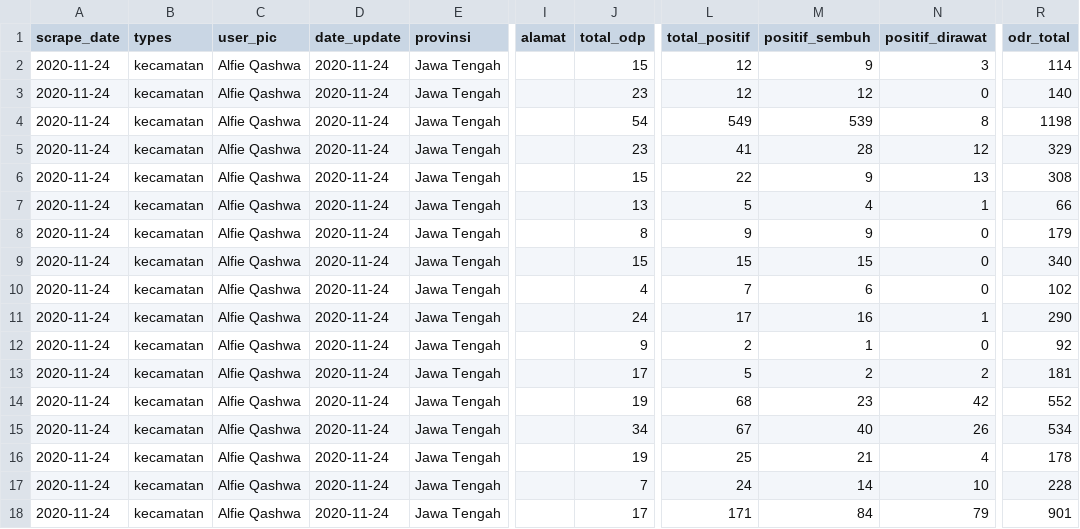
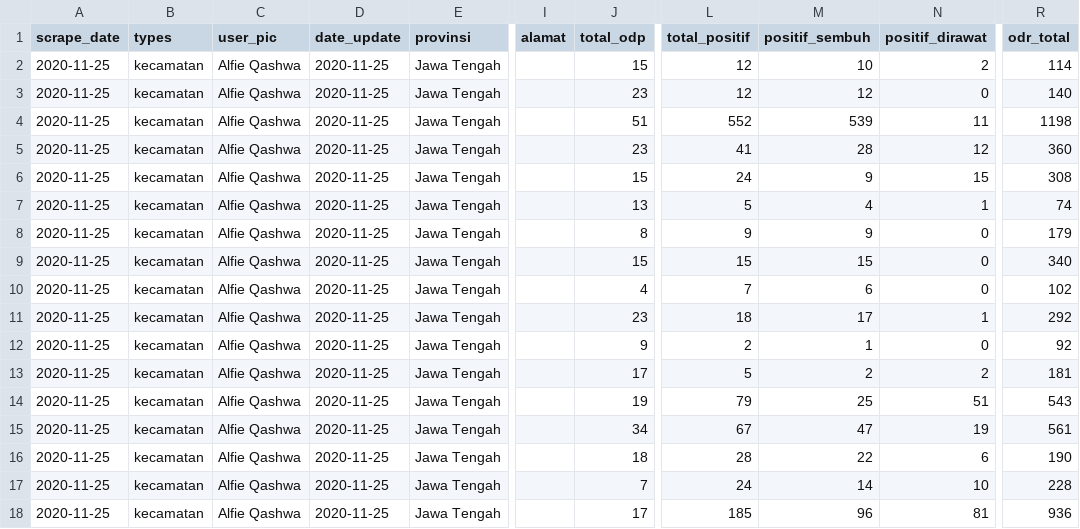
Before and after one commit to alfieqashwa/kominfo-pedulilindungi, a CSV file: ppcrawling/output/cilacap.csv, drawn as a sheet; only a part is shown, gaps mark what is left out; the diff covers the shown part only; the diff names each change by its address in the sheet, - before the commit and + after, or states it on an @@ line.

```diff
--- a/ppcrawling/output/cilacap.csv
+++ b/ppcrawling/output/cilacap.csv
-A2:A18 (scrape_date): 2020-11-24
+A2:A18 (scrape_date): 2020-11-25
-D2:D18 (date_update): 2020-11-24
+D2:D18 (date_update): 2020-11-25
-M2 (positif_sembuh): 9
+M2 (positif_sembuh): 10
-N2 (positif_dirawat): 3
+N2 (positif_dirawat): 2
-J4 (total_odp): 54
+J4 (total_odp): 51
-L4 (total_positif): 549
+L4 (total_positif): 552
-N4 (positif_dirawat): 8
+N4 (positif_dirawat): 11
-R5 (odr_total): 329
+R5 (odr_total): 360
-L6 (total_positif): 22
+L6 (total_positif): 24
-N6 (positif_dirawat): 13
+N6 (positif_dirawat): 15
-R7 (odr_total): 66
+R7 (odr_total): 74
-J11 (total_odp): 24
+J11 (total_odp): 23
-L11 (total_positif): 17
+L11 (total_positif): 18
-M11 (positif_sembuh): 16
+M11 (positif_sembuh): 17
-R11 (odr_total): 290
+R11 (odr_total): 292
-L14 (total_positif): 68
+L14 (total_positif): 79
-M14 (positif_sembuh): 23
+M14 (positif_sembuh): 25
-N14 (positif_dirawat): 42
+N14 (positif_dirawat): 51
-R14 (odr_total): 552
+R14 (odr_total): 543
-M15 (positif_sembuh): 40
+M15 (positif_sembuh): 47
-N15 (positif_dirawat): 26
+N15 (positif_dirawat): 19
-R15 (odr_total): 534
+R15 (odr_total): 561
-J16 (total_odp): 19
+J16 (total_odp): 18
-L16 (total_positif): 25
+L16 (total_positif): 28
-M16 (positif_sembuh): 21
+M16 (positif_sembuh): 22
-N16 (positif_dirawat): 4
+N16 (positif_dirawat): 6
-R16 (odr_total): 178
+R16 (odr_total): 190
-L18 (total_positif): 171
+L18 (total_positif): 185
-M18 (positif_sembuh): 84
+M18 (positif_sembuh): 96
-N18 (positif_dirawat): 79
+N18 (positif_dirawat): 81
-R18 (odr_total): 901
+R18 (odr_total): 936
```
Also changed, not shown: 38 edited cells elsewhere in this file, JAWA_TENGAH/grobogan/new/format.csv, JAWA_TENGAH/kebumen/new/format.csv, 6 other files.
